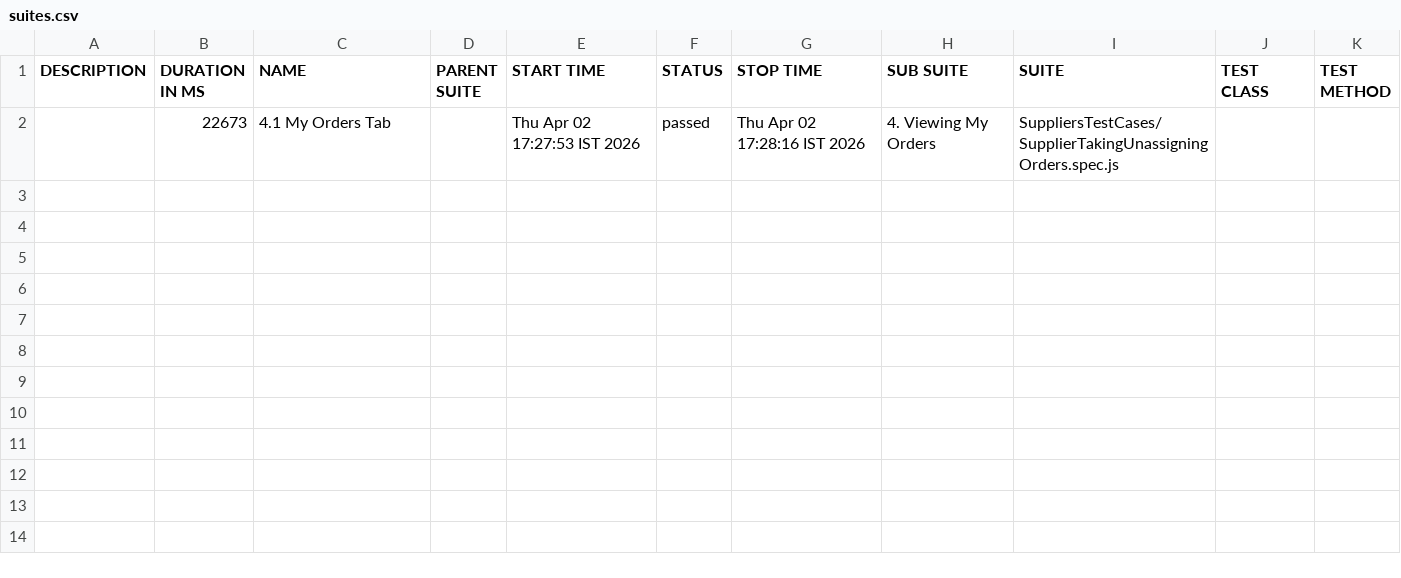
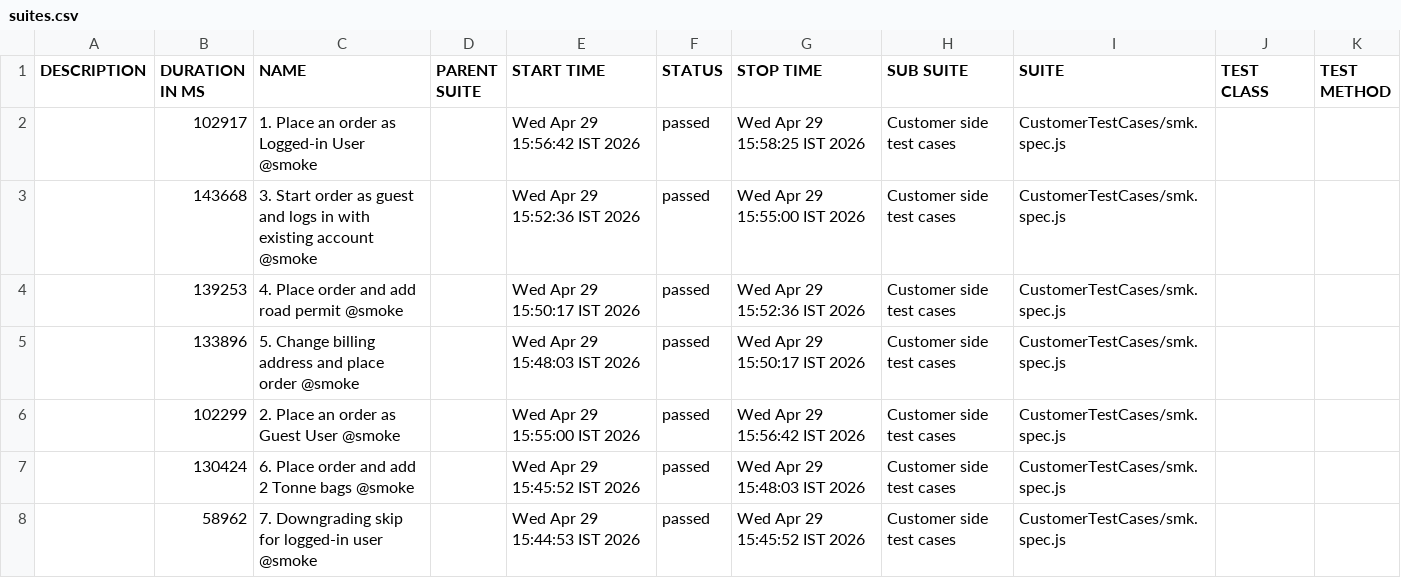
Before and after one commit to MaitrayB/Playwright_Automation_rem_project, a CSV file: allure-report/data/suites.csv, drawn as a sheet; removed rows and columns are numbered as before the commit, all else as after; the diff names each change by its address in the sheet, - before the commit and + after, or states it on an @@ line.

Commit message:
fix/doc: fixed failed test cases 3, 4, 5, 7 and updated playwright config file to generate report

```diff
--- a/allure-report/data/suites.csv
+++ b/allure-report/data/suites.csv
-row 2:  | 22673 | 4.1 My Orders Tab |  | Thu Apr 02 17:27:53 IST 2026 | passed | Thu Apr 02 17:28:16 IST 2026 | 4. Viewing My Orders | SuppliersTestCases/SupplierTakingUnassigningOrders.spec.js
+row 2:  | 102917 | 1. Place an order as Logged-in User @smoke |  | Wed Apr 29 15:56:42 IST 2026 | passed | Wed Apr 29 15:58:25 IST 2026 | Customer side test cases | CustomerTestCases/smk.spec.js
+row 3:  | 143668 | 3. Start order as guest and logs in with existing account @smoke |  | Wed Apr 29 15:52:36 IST 2026 | passed | Wed Apr 29 15:55:00 IST 2026 | Customer side test cases | CustomerTestCases/smk.spec.js
+row 4:  | 139253 | 4. Place order and add road permit @smoke |  | Wed Apr 29 15:50:17 IST 2026 | passed | Wed Apr 29 15:52:36 IST 2026 | Customer side test cases | CustomerTestCases/smk.spec.js
+row 5:  | 133896 | 5. Change billing address and place order @smoke |  | Wed Apr 29 15:48:03 IST 2026 | passed | Wed Apr 29 15:50:17 IST 2026 | Customer side test cases | CustomerTestCases/smk.spec.js
+row 6:  | 102299 | 2. Place an order as Guest User @smoke |  | Wed Apr 29 15:55:00 IST 2026 | passed | Wed Apr 29 15:56:42 IST 2026 | Customer side test cases | CustomerTestCases/smk.spec.js
+row 7:  | 130424 | 6. Place order and add 2 Tonne bags @smoke |  | Wed Apr 29 15:45:52 IST 2026 | passed | Wed Apr 29 15:48:03 IST 2026 | Customer side test cases | CustomerTestCases/smk.spec.js
+row 8:  | 58962 | 7. Downgrading skip for logged-in user @smoke |  | Wed Apr 29 15:44:53 IST 2026 | passed | Wed Apr 29 15:45:52 IST 2026 | Customer side test cases | CustomerTestCases/smk.spec.js
```
Also changed, not shown: 36 other files.
